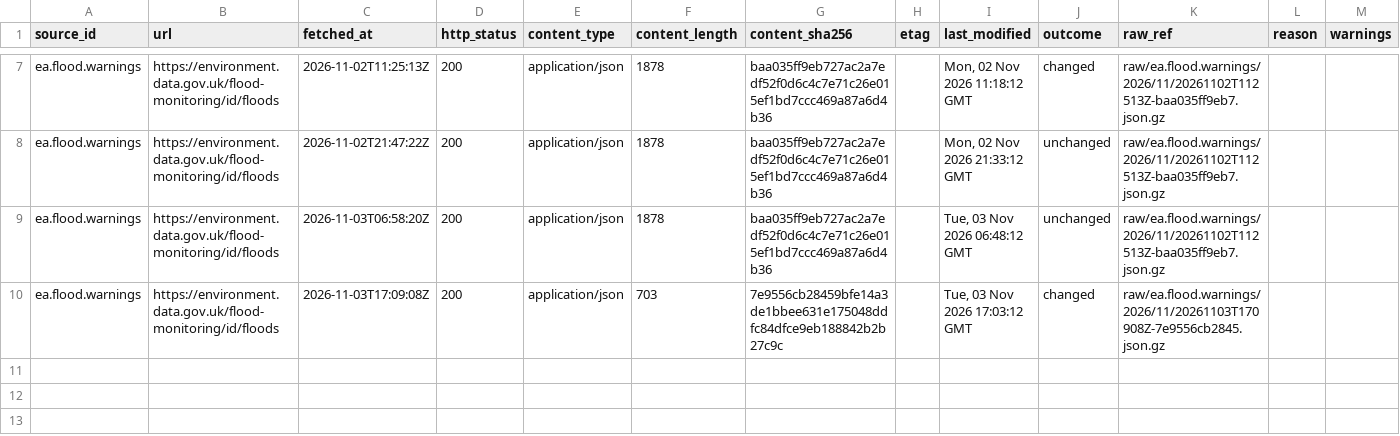
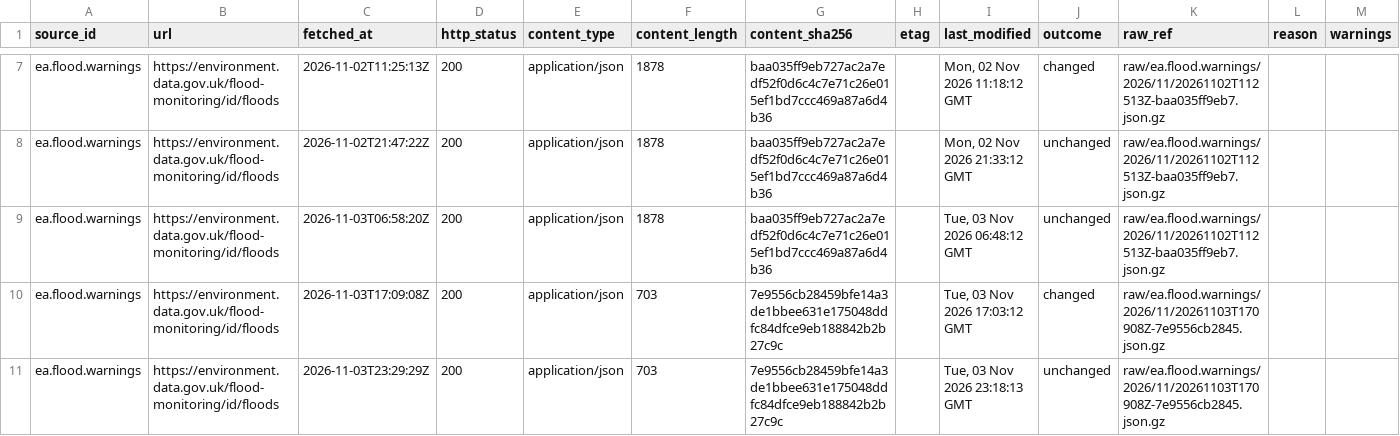
Before and after one commit to q3dresearch/wss-flood-warnings, a CSV file: manifest/ea.flood.warnings/2026-11.csv, drawn as a sheet; only a part is shown, gaps mark what is left out.

```diff
--- a/manifest/ea.flood.warnings/2026-11.csv
+++ b/manifest/ea.flood.warnings/2026-11.csv
@@ -10 +10,2 @@ ea.flood.warnings,https://environment.data.gov.uk/flood-monitoring/id/floods,202
 ea.flood.warnings,https://environment.data.gov.uk/flood-monitoring/id/floods,2026-11-03T17:09:08Z,200,application/json,703,7e9556cb28459bfe14a3de1bbee631e175048ddfc84dfce9eb188842b2b27c9c,,"Tue, 03 Nov 2026 17:03:12 GMT",changed,raw/ea.flood.warnings/2026/11/20261103T170908Z-7e9556cb2845.json.gz,,
+ea.flood.warnings,https://environment.data.gov.uk/flood-monitoring/id/floods,2026-11-03T23:29:29Z,200,application/json,703,7e9556cb28459bfe14a3de1bbee631e175048ddfc84dfce9eb188842b2b27c9c,,"Tue, 03 Nov 2026 23:18:13 GMT",unchanged,raw/ea.flood.warnings/2026/11/20261103T170908Z-7e9556cb2845.json.gz,,
```
Also changed, not shown: 1 other file.
